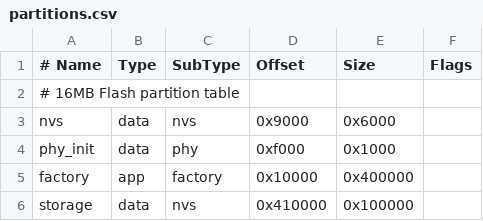
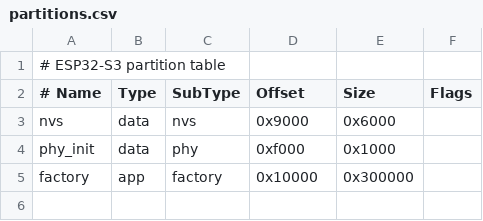
Before and after one commit to leishappy/agent-dock, a CSV file: firmware/partitions.csv, drawn as a sheet; removed rows and columns are numbered as before the commit, all else as after; the diff names each change by its address in the sheet, - before the commit and + after, or states it on an @@ line.

```diff
--- a/firmware/partitions.csv
+++ b/firmware/partitions.csv
+row 1: # ESP32-S3 partition table
-row 2: # 16MB Flash partition table
-E5 (Size): 0x400000
+E5 (Size): 0x300000
-row 6: storage | data | nvs | 0x410000 | 0x100000
```
Also changed, not shown: 42 other files.
